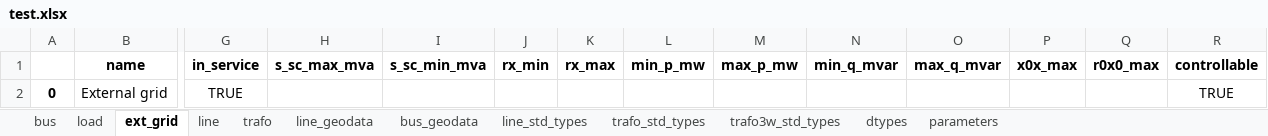
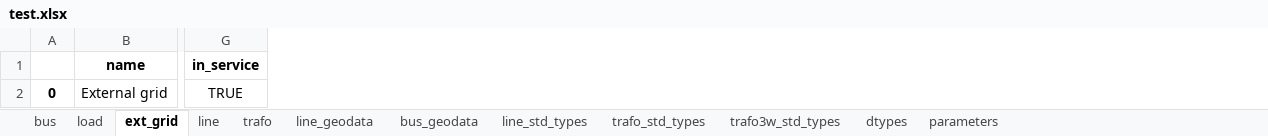
Before and after one commit to tum-ens/pylovo, an Excel workbook: gui/IDP_MapTool_Flask/pandapower2urbs/dataset/_transmission/test.xlsx, sheet ext_grid, drawn as a sheet; only a part is shown, gaps mark what is left out; values as stored, in another font and other column widths than the file's, no borders; the diff names each change by its address in the sheet, - before the commit and + after, or states it on an @@ line.

```diff
--- a/gui/IDP_MapTool_Flask/pandapower2urbs/dataset/_transmission/test.xlsx (sheet ext_grid)
+++ b/gui/IDP_MapTool_Flask/pandapower2urbs/dataset/_transmission/test.xlsx (sheet ext_grid)
-column H (s_sc_max_mva), empty
-column I (s_sc_min_mva), empty
-column J (rx_min), empty
-column K (rx_max), empty
-column L (min_p_mw), empty
-column M (max_p_mw), empty
-column N (min_q_mvar), empty
-column O (max_q_mvar), empty
-column P (x0x_max), empty
-column Q (r0x0_max), empty
-column R (controllable), row 2: TRUE
```
Also changed, not shown: sheet line, sheet line_geodata, sheet load, sheet bus, sheet bus_geodata, sheet dtypes, 2 more sheets, 19 other files.
